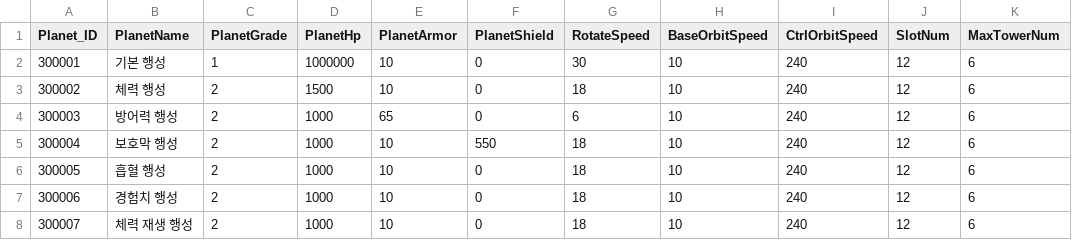
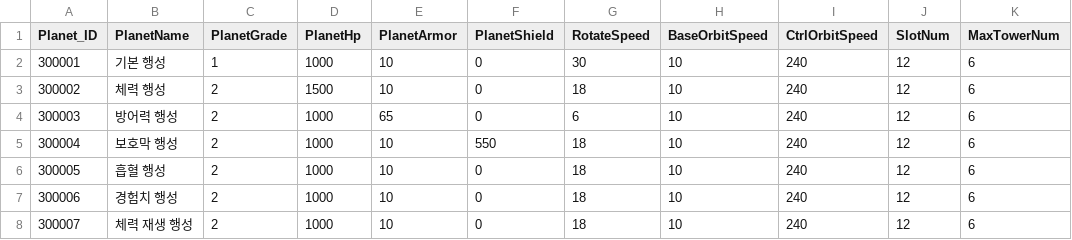
Before and after one commit to jeonglee22/MyPlanet, a CSV file: Assets/DataTables/PlanetTable.csv, drawn as a sheet; only a part is shown; the diff names each change by its address in the sheet, - before the commit and + after, or states it on an @@ line.

Commit message:
planet hp reset

```diff
--- a/Assets/DataTables/PlanetTable.csv
+++ b/Assets/DataTables/PlanetTable.csv
-D2 (PlanetHp): 1000000
+D2 (PlanetHp): 1000
```
Also changed, not shown: 3 other files.
